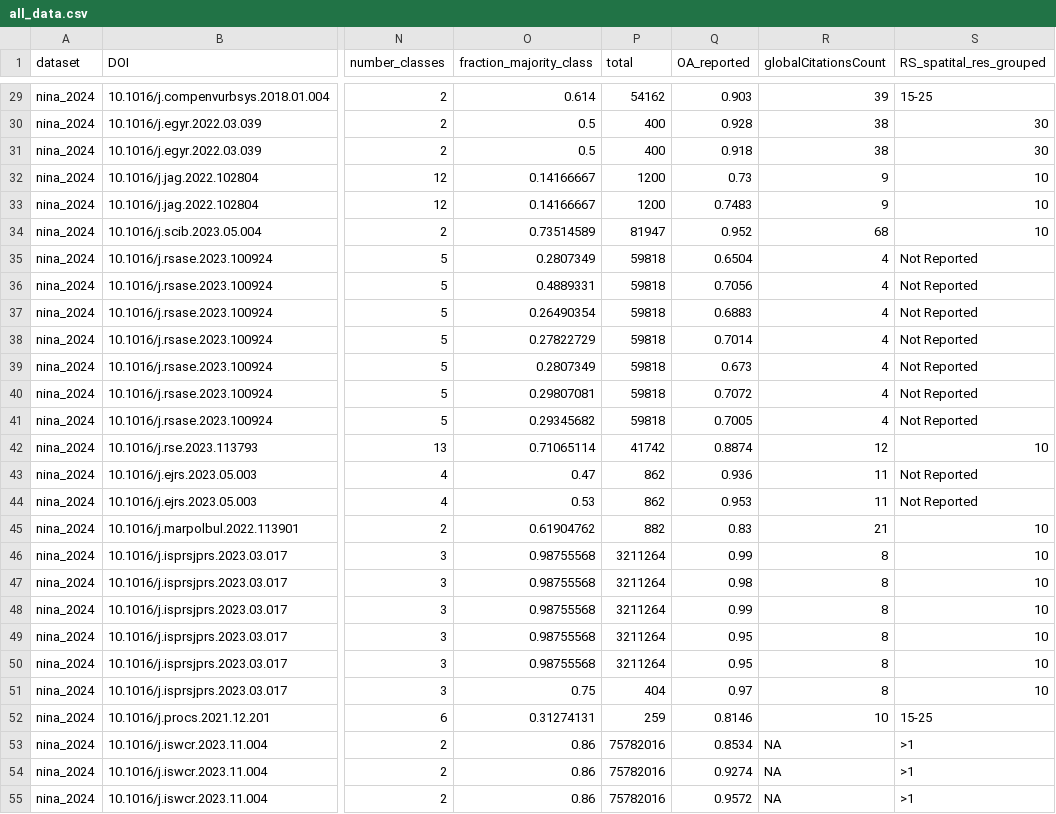
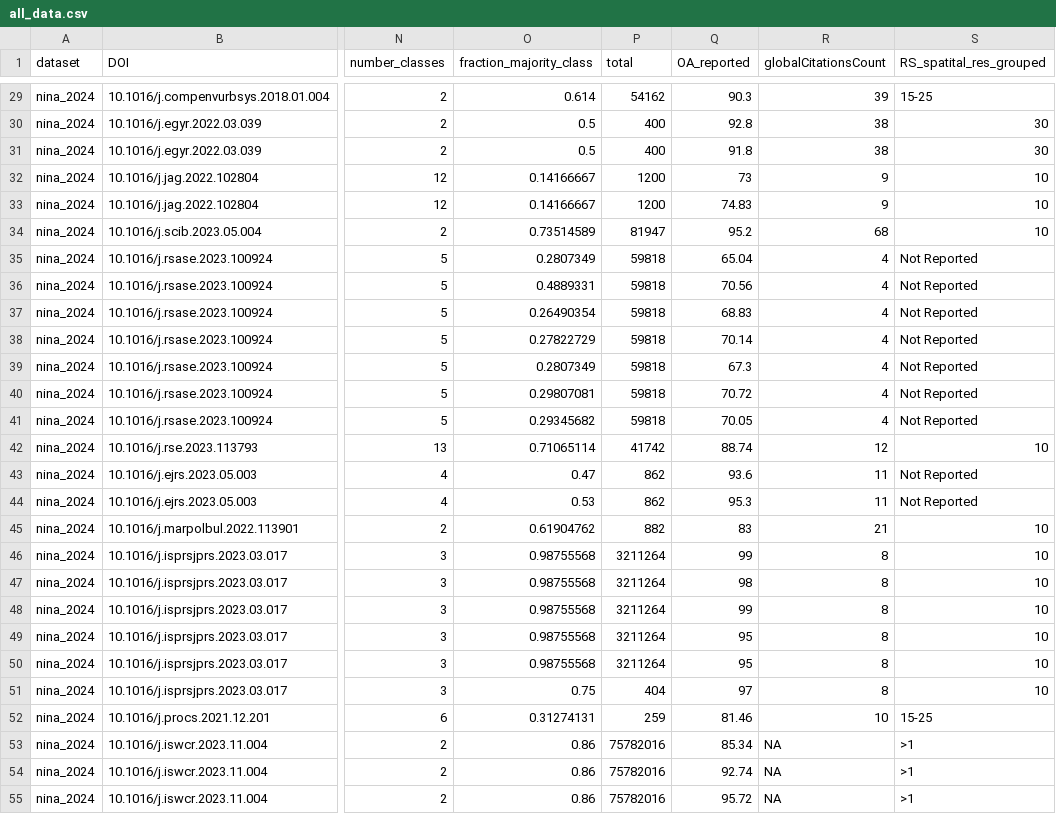
Before and after one commit to N-Leach/rs_meta-analysis_data, a CSV file: data/all_data.csv, drawn as a sheet; only a part is shown, gaps mark what is left out; the diff covers the shown part only; the diff names each change by its address in the sheet, - before the commit and + after, or states it on an @@ line.

```diff
--- a/data/all_data.csv
+++ b/data/all_data.csv
-Q29 (OA_reported): 0.903
+Q29 (OA_reported): 90.3
-Q30 (OA_reported): 0.928
+Q30 (OA_reported): 92.8
-Q31 (OA_reported): 0.918
+Q31 (OA_reported): 91.8
-Q32 (OA_reported): 0.73
+Q32 (OA_reported): 73
-Q33 (OA_reported): 0.7483
+Q33 (OA_reported): 74.83
-Q34 (OA_reported): 0.952
+Q34 (OA_reported): 95.2
-Q35 (OA_reported): 0.6504
+Q35 (OA_reported): 65.04
-Q36 (OA_reported): 0.7056
+Q36 (OA_reported): 70.56
-Q37 (OA_reported): 0.6883
+Q37 (OA_reported): 68.83
-Q38 (OA_reported): 0.7014
+Q38 (OA_reported): 70.14
-Q39 (OA_reported): 0.673
+Q39 (OA_reported): 67.3
-Q40 (OA_reported): 0.7072
+Q40 (OA_reported): 70.72
-Q41 (OA_reported): 0.7005
+Q41 (OA_reported): 70.05
-Q42 (OA_reported): 0.8874
+Q42 (OA_reported): 88.74
-Q43 (OA_reported): 0.936
+Q43 (OA_reported): 93.6
-Q44 (OA_reported): 0.953
+Q44 (OA_reported): 95.3
-Q45 (OA_reported): 0.83
+Q45 (OA_reported): 83
-Q46 (OA_reported): 0.99
+Q46 (OA_reported): 99
-Q47 (OA_reported): 0.98
+Q47 (OA_reported): 98
-Q48 (OA_reported): 0.99
+Q48 (OA_reported): 99
-Q49:Q50 (OA_reported): 0.95
+Q49:Q50 (OA_reported): 95
-Q51 (OA_reported): 0.97
+Q51 (OA_reported): 97
-Q52 (OA_reported): 0.8146
+Q52 (OA_reported): 81.46
-Q53 (OA_reported): 0.8534
+Q53 (OA_reported): 85.34
-Q54 (OA_reported): 0.9274
+Q54 (OA_reported): 92.74
-Q55 (OA_reported): 0.9572
+Q55 (OA_reported): 95.72
```
Also changed, not shown: 59 edited cells elsewhere in this file.
